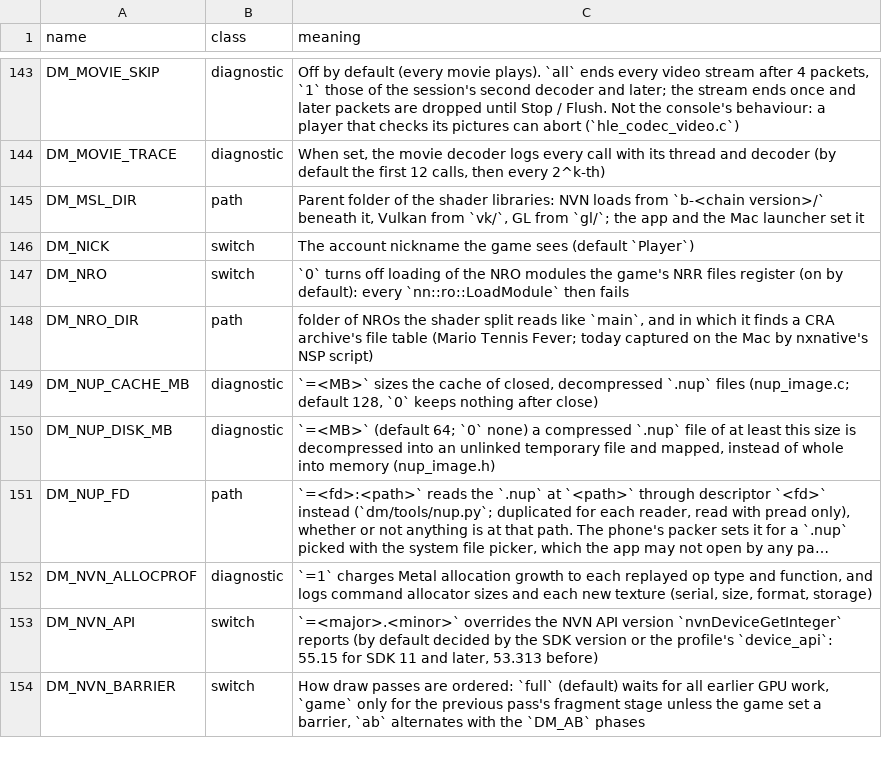
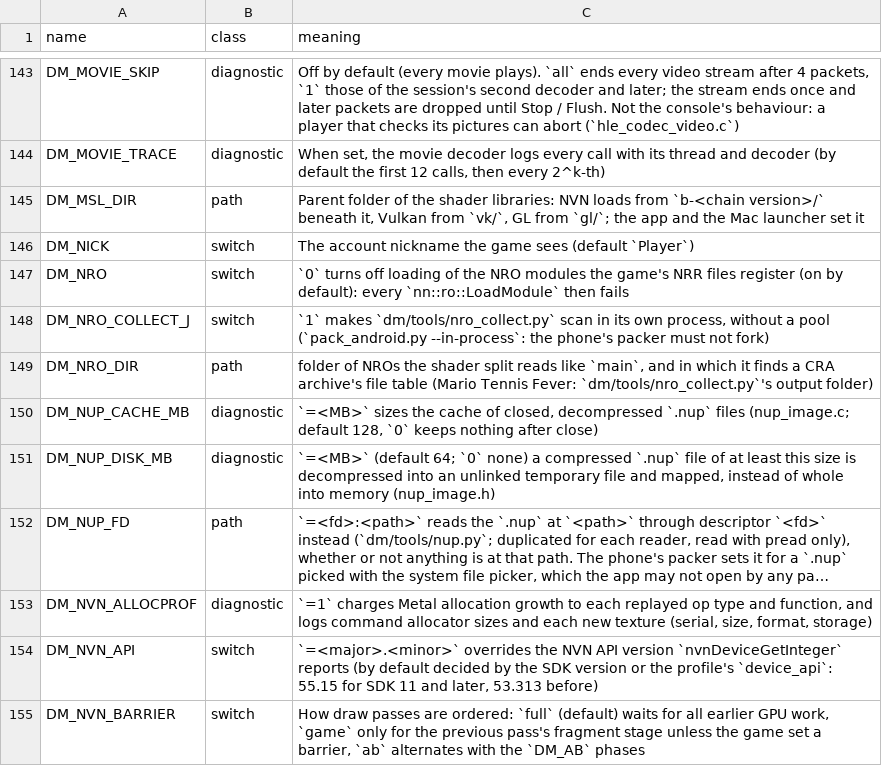
Before and after one commit to P1R4N351/oot-android, a TSV file: docs/env_switches.tsv, drawn as a sheet; only a part is shown, gaps mark what is left out; long unchanged cells end in ….

```diff
--- a/docs/env_switches.tsv
+++ b/docs/env_switches.tsv
@@ -147,3 +147,4 @@ DM_NICK	switch	The account nickname the game sees (default `Player`)
 DM_NRO	switch	`0` turns off loading of the NRO modules the game's NRR files register (on by default): every `nn::ro::LoadModule` then fails
-DM_NRO_DIR	path	folder of NROs the shader split reads like `main`, and in which it finds a CRA archive's file table (Mario Tennis Fever; today captured on the Mac by nxnative's NSP script)
+DM_NRO_COLLECT_J	switch	`1` makes `dm/tools/nro_collect.py` scan in its own process, without a pool (`pack_android.py --in-process`: the phone's packer must not fork)
+DM_NRO_DIR	path	folder of NROs the shader split reads like `main`, and in which it finds a CRA archive's file table (Mario Tennis Fever: `dm/tools/nro_collect.py`'s output folder)
 DM_NUP_CACHE_MB	diagnostic	`=<MB>` sizes the cache of closed, decompressed `.nup` files (nup_image.c; default 128, `0` keeps nothing after close)
```
Also changed, not shown: 3 other files.
